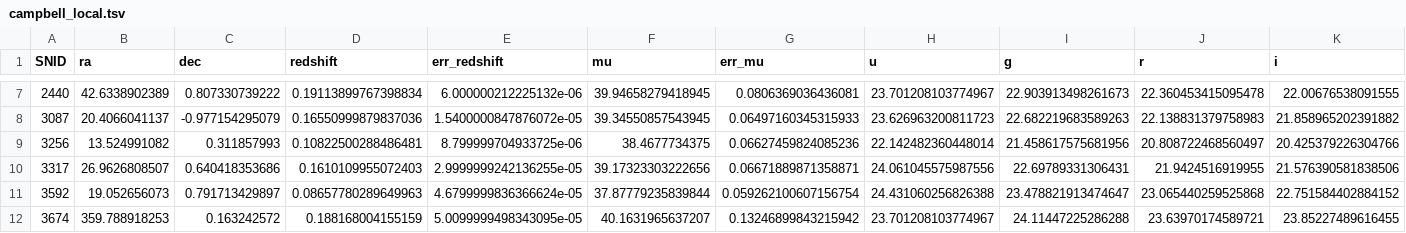
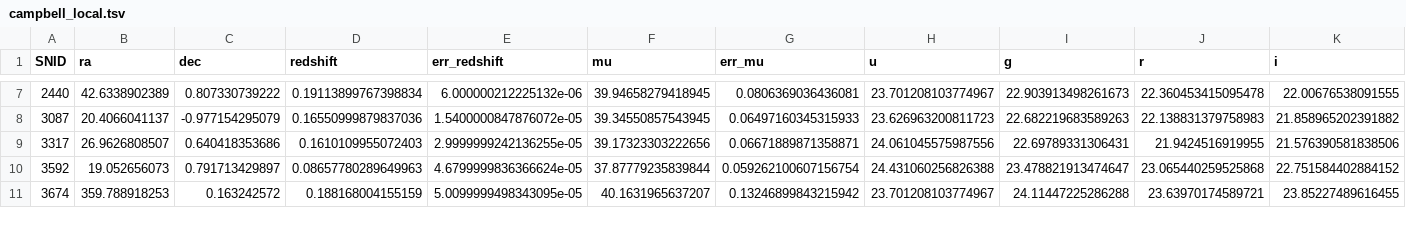
Before and after one commit to benjaminrose/MC-Age, a TSV file: data/campbell_local.tsv, drawn as a sheet; only a part is shown, gaps mark what is left out; rows hold the shown columns only; the diff names each change by its address in the sheet, - before the commit and + after, or states it on an @@ line.

Commit message:
Remove two typo objects
SN 3205 and 3256 were put in incorrectly and were removed from the analysis.

```diff
--- a/data/campbell_local.tsv
+++ b/data/campbell_local.tsv
-row 9: 3256 | 13.524991082 | 0.311857993 | 0.10822500288486481 | 8.799999704933725e-06 | 38.4677734375 | 0.06627459824085236 | 22.142482360448014 | 21.458617575681956 | 20.808722468560497 | 20.425379226304766
```
Also changed, not shown: data/campbell_global.tsv.
